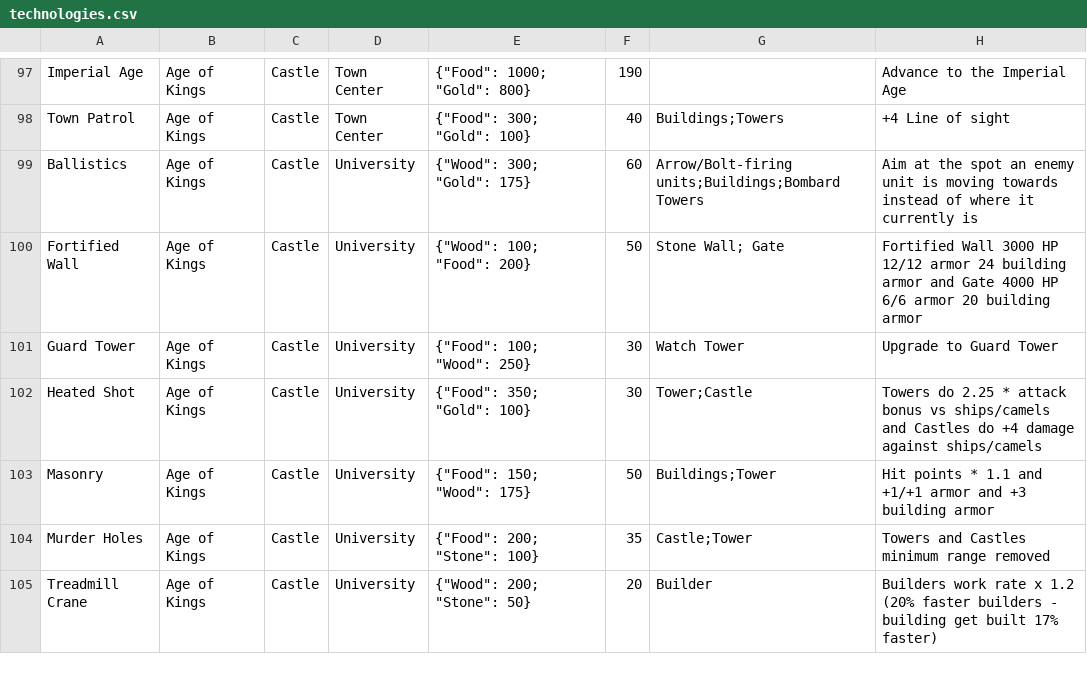
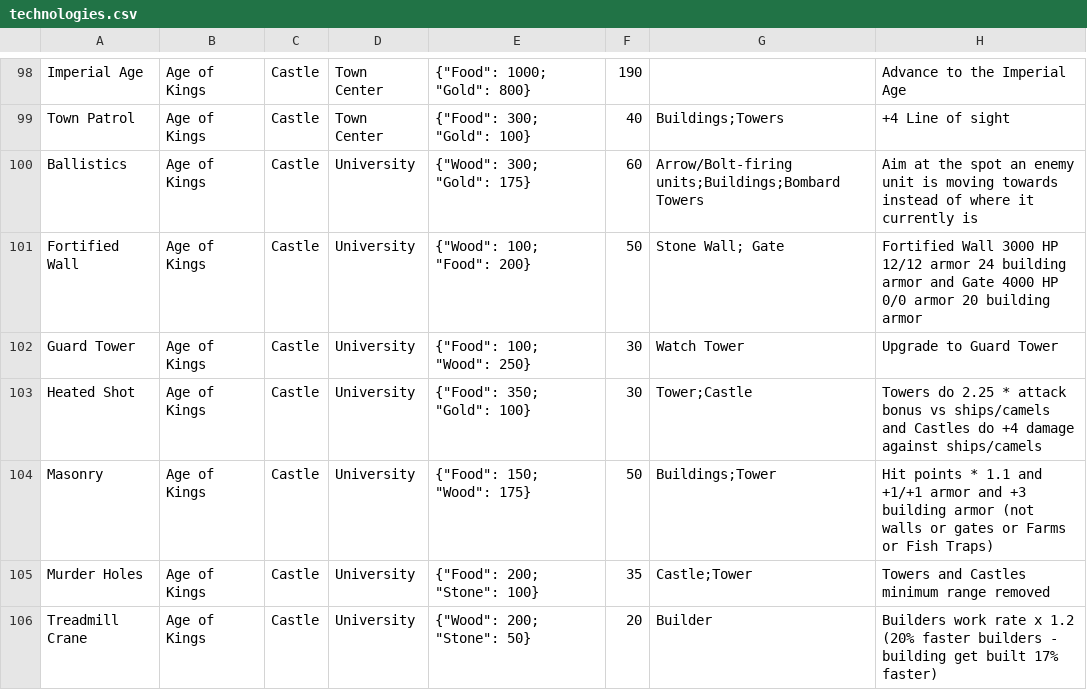
Before and after one commit to yanfengliu/aoe2, a CSV file: design/stats/technologies.csv, drawn as a sheet; only a part is shown, gaps mark what is left out; the diff covers the shown part only.

```diff
--- a/design/stats/technologies.csv
+++ b/design/stats/technologies.csv
@@ -99,6 +100,6 @@ Town Patrol, Age of Kings, Castle, Town Center, {"Food": 300; "Gold": 100}, 40,
 Ballistics, Age of Kings, Castle, University, {"Wood": 300; "Gold": 175}, 60, Arrow/Bolt-firing units;Buildings;Bombard Towers, Aim at the spot an enemy unit is moving towards instead of where it currently is
-Fortified Wall, Age of Kings, Castle, University, {"Wood": 100; "Food": 200}, 50, Stone Wall; Gate, Fortified Wall 3000 HP 12/12 armor 24 building armor and Gate 4000 HP 6/6 armor 20 building armor
+Fortified Wall, Age of Kings, Castle, University, {"Wood": 100; "Food": 200}, 50, Stone Wall; Gate, Fortified Wall 3000 HP 12/12 armor 24 building armor and Gate 4000 HP 0/0 armor 20 building armor
 Guard Tower, Age of Kings, Castle, University, {"Food": 100; "Wood": 250}, 30, Watch Tower, Upgrade to Guard Tower
 Heated Shot, Age of Kings, Castle, University, {"Food": 350; "Gold": 100}, 30, Tower;Castle, Towers do 2.25 * attack bonus vs ships/camels and Castles do +4 damage against ships/camels
-Masonry, Age of Kings, Castle, University, {"Food": 150; "Wood": 175}, 50, Buildings;Tower, Hit points * 1.1 and +1/+1 armor and +3 building armor
+Masonry, Age of Kings, Castle, University, {"Food": 150; "Wood": 175}, 50, Buildings;Tower, Hit points * 1.1 and +1/+1 armor and +3 building armor (not walls or gates or Farms or Fish Traps)
 Murder Holes, Age of Kings, Castle, University, {"Food": 200; "Stone": 100}, 35, Castle;Tower, Towers and Castles minimum range removed
```
Also changed, not shown: 1 added row and 3 edited cells elsewhere in this file, 12 other files.
